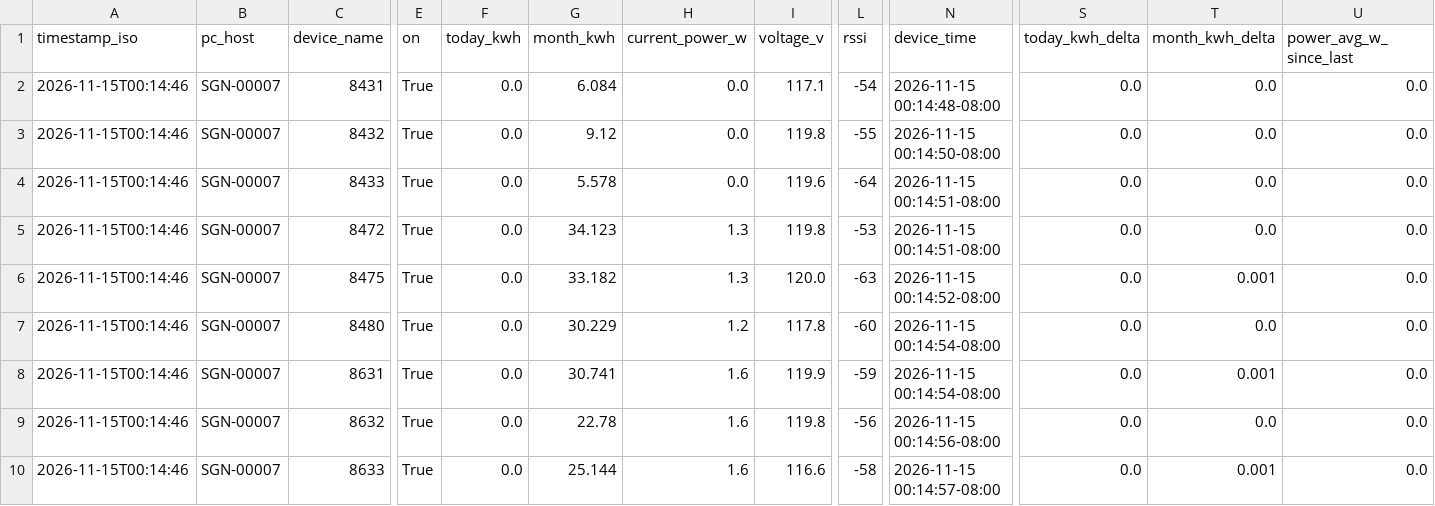
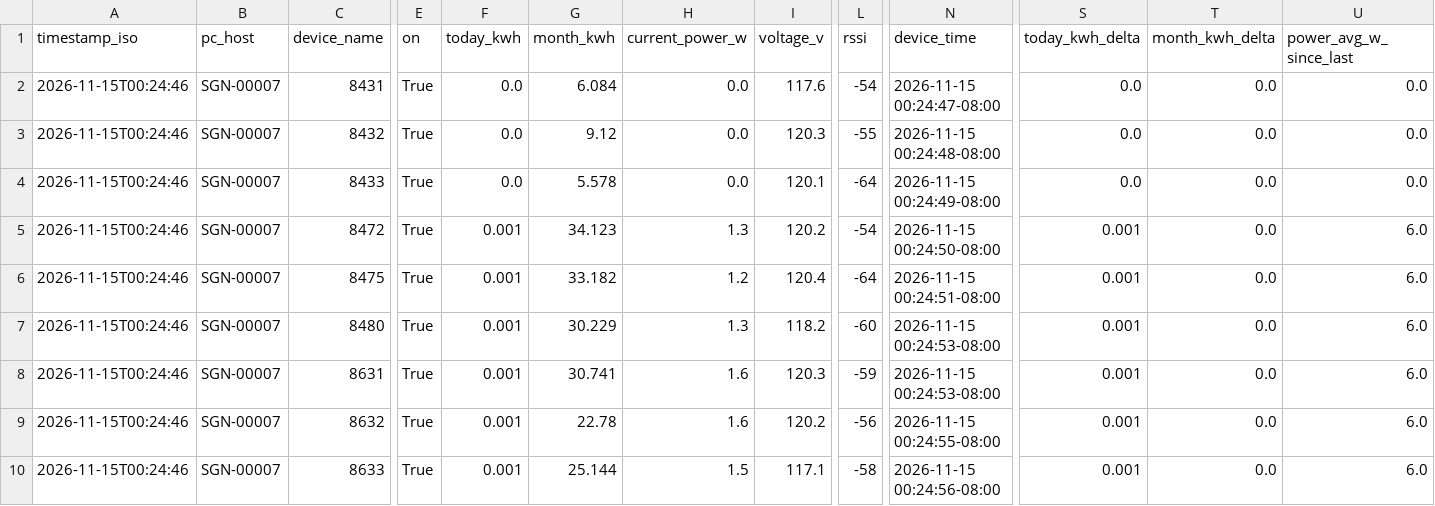
Before and after one commit to Jot18/Airtable-Dashboard, a CSV file: data/kasa_energy_latest.csv, drawn as a sheet; only a part is shown, gaps mark what is left out; the diff names each change by its address in the sheet, - before the commit and + after, or states it on an @@ line.

Commit message:
Auto update data/kasa_energy_latest.csv 2026-11-15T08:24:57.147259Z

```diff
--- a/data/kasa_energy_latest.csv
+++ b/data/kasa_energy_latest.csv
-A2:A10 (timestamp_iso): 2026-11-15T00:14:46
+A2:A10 (timestamp_iso): 2026-11-15T00:24:46
-I2 (voltage_v): 117.1
+I2 (voltage_v): 117.6
-N2 (device_time): 2026-11-15 00:14:48-08:00
+N2 (device_time): 2026-11-15 00:24:47-08:00
-I3 (voltage_v): 119.8
+I3 (voltage_v): 120.3
-N3 (device_time): 2026-11-15 00:14:50-08:00
+N3 (device_time): 2026-11-15 00:24:48-08:00
-I4 (voltage_v): 119.6
+I4 (voltage_v): 120.1
-N4 (device_time): 2026-11-15 00:14:51-08:00
+N4 (device_time): 2026-11-15 00:24:49-08:00
-F5:F10 (today_kwh): 0.0
+F5:F10 (today_kwh): 0.001
-I5 (voltage_v): 119.8
+I5 (voltage_v): 120.2
-L5 (rssi): -53
+L5 (rssi): -54
-N5 (device_time): 2026-11-15 00:14:51-08:00
+N5 (device_time): 2026-11-15 00:24:50-08:00
-S5:S10 (today_kwh_delta): 0.0
+S5:S10 (today_kwh_delta): 0.001
-U5:U10 (power_avg_w_since_last): 0.0
+U5:U10 (power_avg_w_since_last): 6.0
-H6 (current_power_w): 1.3
+H6 (current_power_w): 1.2
-I6 (voltage_v): 120.0
+I6 (voltage_v): 120.4
-L6 (rssi): -63
+L6 (rssi): -64
-N6 (device_time): 2026-11-15 00:14:52-08:00
+N6 (device_time): 2026-11-15 00:24:51-08:00
-T6 (month_kwh_delta): 0.001
+T6 (month_kwh_delta): 0.0
-H7 (current_power_w): 1.2
+H7 (current_power_w): 1.3
-I7 (voltage_v): 117.8
+I7 (voltage_v): 118.2
-N7:N8 (device_time): 2026-11-15 00:14:54-08:00
+N7:N8 (device_time): 2026-11-15 00:24:53-08:00
-I8 (voltage_v): 119.9
+I8 (voltage_v): 120.3
-T8 (month_kwh_delta): 0.001
+T8 (month_kwh_delta): 0.0
-I9 (voltage_v): 119.8
+I9 (voltage_v): 120.2
-N9 (device_time): 2026-11-15 00:14:56-08:00
+N9 (device_time): 2026-11-15 00:24:55-08:00
-H10 (current_power_w): 1.6
+H10 (current_power_w): 1.5
-I10 (voltage_v): 116.6
+I10 (voltage_v): 117.1
-N10 (device_time): 2026-11-15 00:14:57-08:00
+N10 (device_time): 2026-11-15 00:24:56-08:00
-T10 (month_kwh_delta): 0.001
+T10 (month_kwh_delta): 0.0
```
